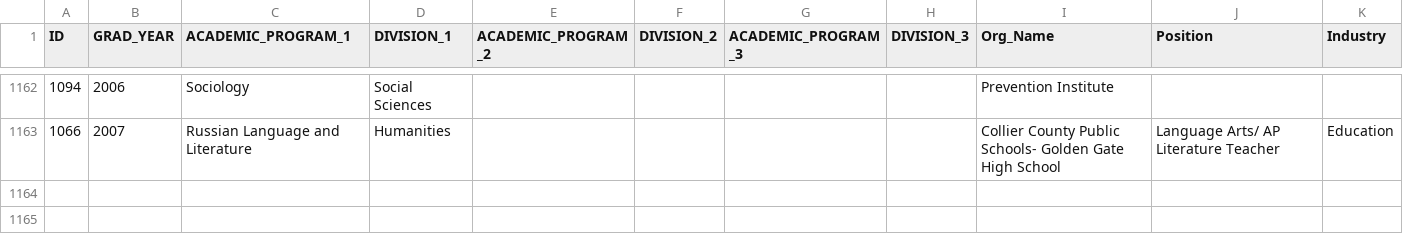
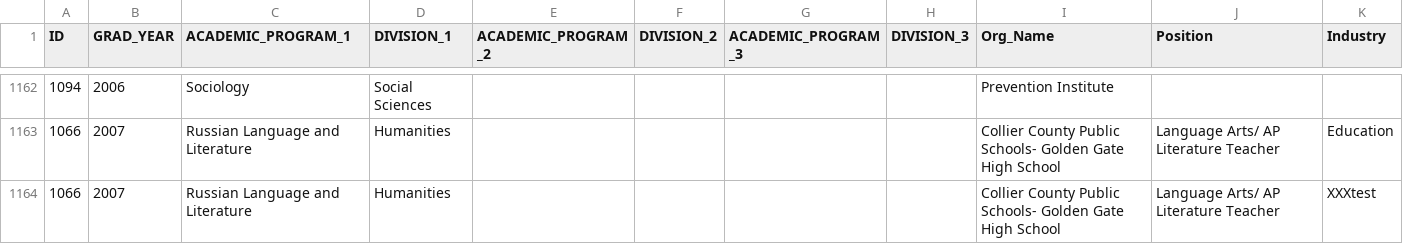
Before and after one commit to bklingen/DataViz2022, a CSV file: Data/NCAlumn.csv, drawn as a sheet; only a part is shown, gaps mark what is left out; the diff names each change by its address in the sheet, - before the commit and + after, or states it on an @@ line.

Commit message:
Adding random industry code

```diff
--- a/Data/NCAlumn.csv
+++ b/Data/NCAlumn.csv
+row 1164: 1066 | 2007 | Russian Language and Literature | Humanities |  |  |  |  | Collier County Public Schools- Golden Gate High School | Language Arts/ AP Literature Teacher | XXXtest
```
